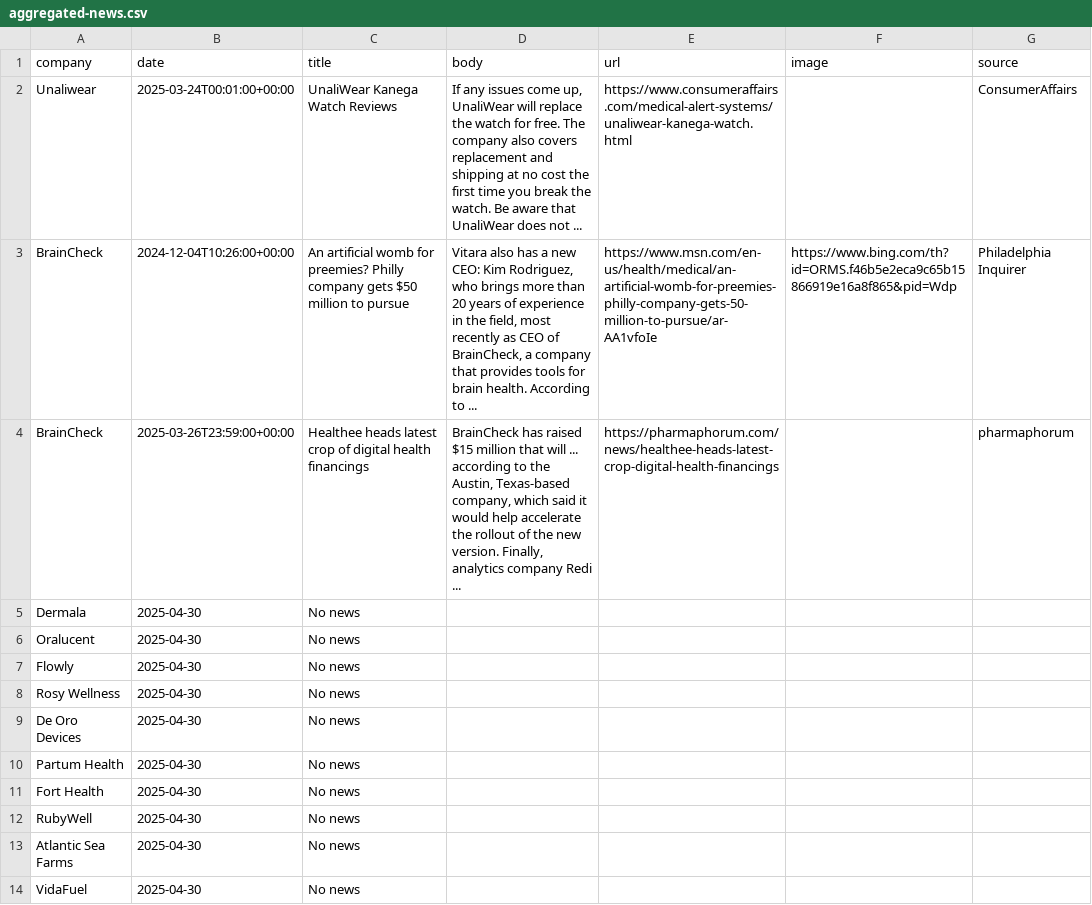
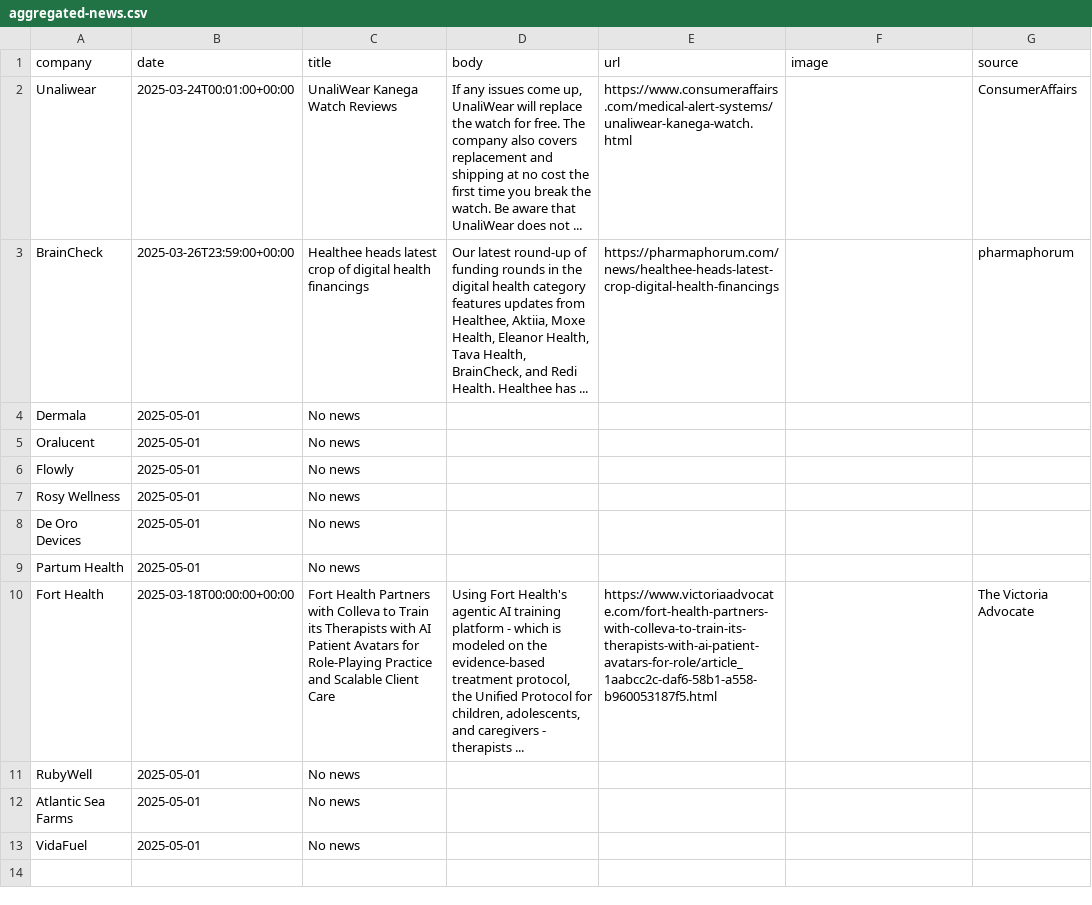
Before and after one commit to lloydchang/zzz-company-news, a CSV file: aggregated-news.csv, drawn as a sheet.

```diff
--- a/aggregated-news.csv
+++ b/aggregated-news.csv
@@ -2,13 +2,12 @@ company,date,title,body,url,image,source
 "Unaliwear",2025-03-24T00:01:00+00:00,UnaliWear Kanega Watch Reviews,"If any issues come up, UnaliWear will replace the watch for free. The company also covers replacement and shipping at no cost the first time you break the watch. Be aware that UnaliWear does not ...",https://www.consumeraffairs.com/medical-alert-systems/unaliwear-kanega-watch.html,,ConsumerAffairs
-"BrainCheck",2024-12-04T10:26:00+00:00,An artificial womb for preemies? Philly company gets $50 million to pursue,"Vitara also has a new CEO: Kim Rodriguez, who brings more than 20 years of experience in the field, most recently as CEO of BrainCheck, a company that provides tools for brain health. According to ...",https://www.msn.com/en-us/health/medical/an-artificial-womb-for-preemies-philly-company-gets-50-million-to-pursue/ar-AA1vfoIe,https://www.bing.com/th?id=ORMS.f46b5e2eca9c65b15866919e16a8f865&pid=Wdp,Philadelphia Inquirer
-"BrainCheck",2025-03-26T23:59:00+00:00,Healthee heads latest crop of digital health financings,"BrainCheck has raised $15 million that will ... according to the Austin, Texas-based company, which said it would help accelerate the rollout of the new version. Finally, analytics company Redi ...",https://pharmaphorum.com/news/healthee-heads-latest-crop-digital-health-financings,,pharmaphorum
-"Dermala","2025-04-30","No news",,,,
-"Oralucent","2025-04-30","No news",,,,
-"Flowly","2025-04-30","No news",,,,
-"Rosy Wellness","2025-04-30","No news",,,,
-"De Oro Devices","2025-04-30","No news",,,,
-"Partum Health","2025-04-30","No news",,,,
-"Fort Health","2025-04-30","No news",,,,
-"RubyWell","2025-04-30","No news",,,,
-"Atlantic Sea Farms","2025-04-30","No news",,,,
-"VidaFuel","2025-04-30","No news",,,,
+"BrainCheck",2025-03-26T23:59:00+00:00,Healthee heads latest crop of digital health financings,"Our latest round-up of funding rounds in the digital health category features updates from Healthee, Aktiia, Moxe Health, Eleanor Health, Tava Health, BrainCheck, and Redi Health. Healthee has ...",https://pharmaphorum.com/news/healthee-heads-latest-crop-digital-health-financings,,pharmaphorum
+"Dermala","2025-05-01","No news",,,,
+"Oralucent","2025-05-01","No news",,,,
+"Flowly","2025-05-01","No news",,,,
+"Rosy Wellness","2025-05-01","No news",,,,
+"De Oro Devices","2025-05-01","No news",,,,
+"Partum Health","2025-05-01","No news",,,,
+"Fort Health",2025-03-18T00:00:00+00:00,Fort Health Partners with Colleva to Train its Therapists with AI Patient Avatars for Role-Playing Practice and Scalable Client Care,"Using Fort Health's agentic AI training platform - which is modeled on the evidence-based treatment protocol, the Unified Protocol for children, adolescents, and caregivers - therapists ...",https://www.victoriaadvocate.com/fort-health-partners-with-colleva-to-train-its-therapists-with-ai-patient-avatars-for-role/article_1aabcc2c-daf6-58b1-a558-b960053187f5.html,,The Victoria Advocate
+"RubyWell","2025-05-01","No news",,,,
+"Atlantic Sea Farms","2025-05-01","No news",,,,
+"VidaFuel","2025-05-01","No news",,,,
```
Also changed, not shown: news-BrainCheck.csv, 2 other files.
